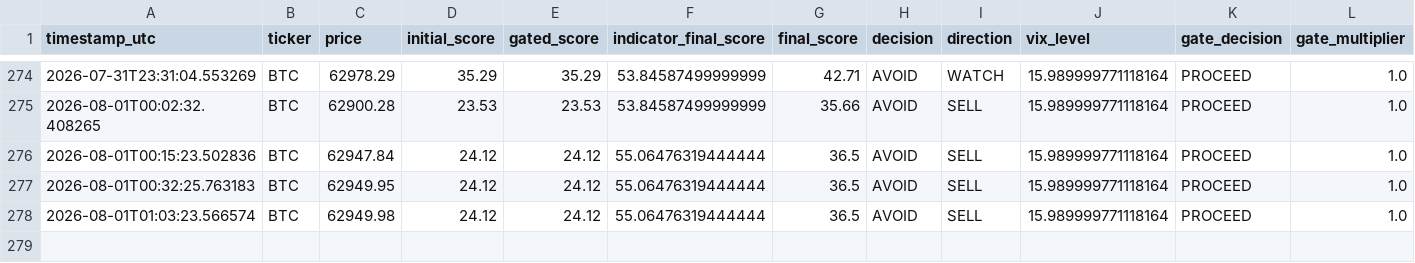
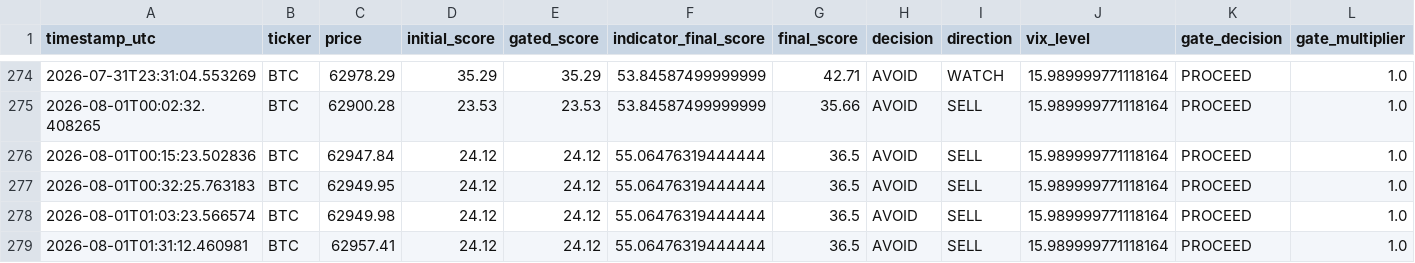
Before and after one commit to bembem718ai-stack/Crypto-Model, a CSV file: signal_log.csv, drawn as a sheet; only a part is shown, gaps mark what is left out; rows hold the shown columns only; the diff names each change by its address in the sheet, - before the commit and + after, or states it on an @@ line.

```diff
--- a/signal_log.csv
+++ b/signal_log.csv
+row 279: 2026-08-01T01:31:12.460981 | BTC | 62957.41 | 24.12 | 24.12 | 55.06476319444444 | 36.5 | AVOID | SELL | 15.989999771118164 | PROCEED | 1.0
```
Also changed, not shown: 1 other file.
